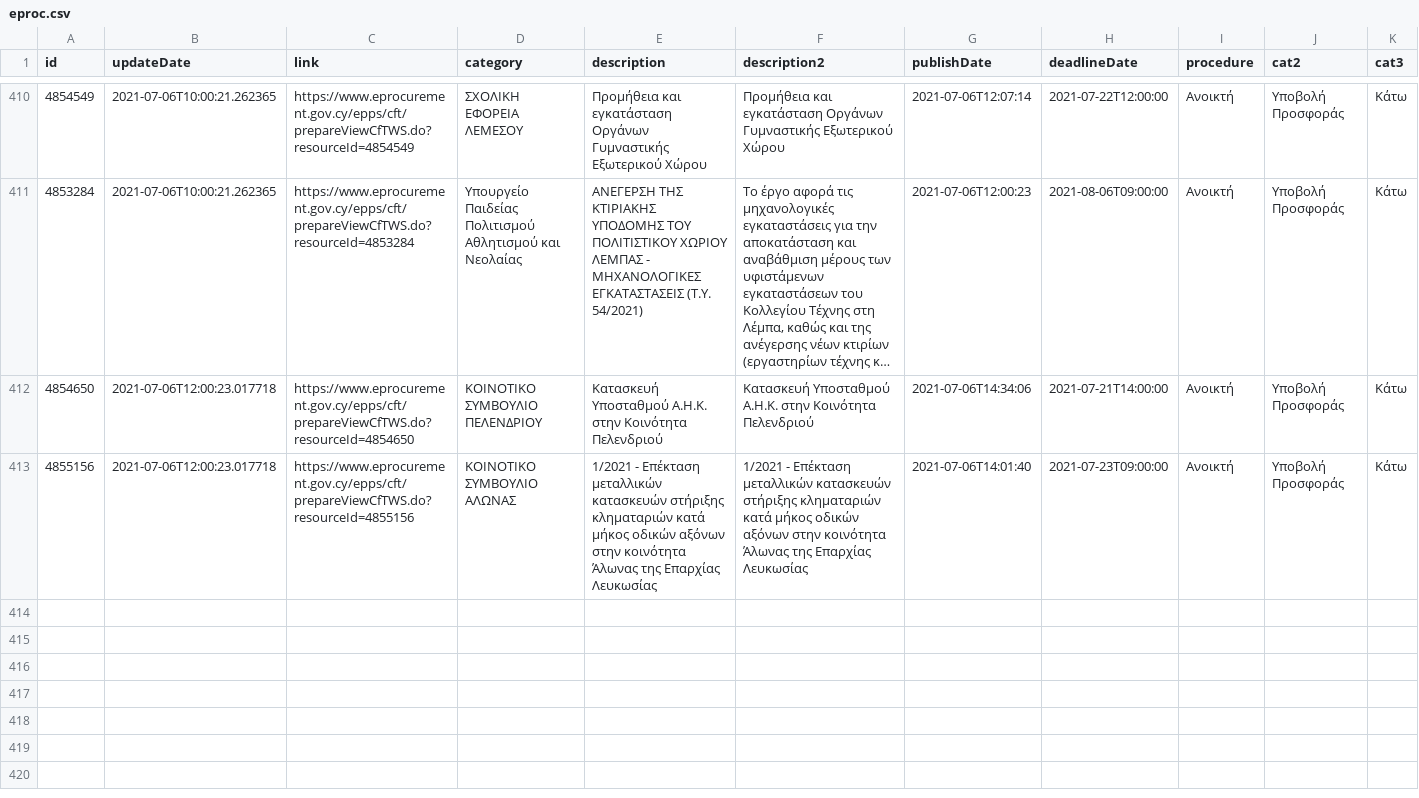
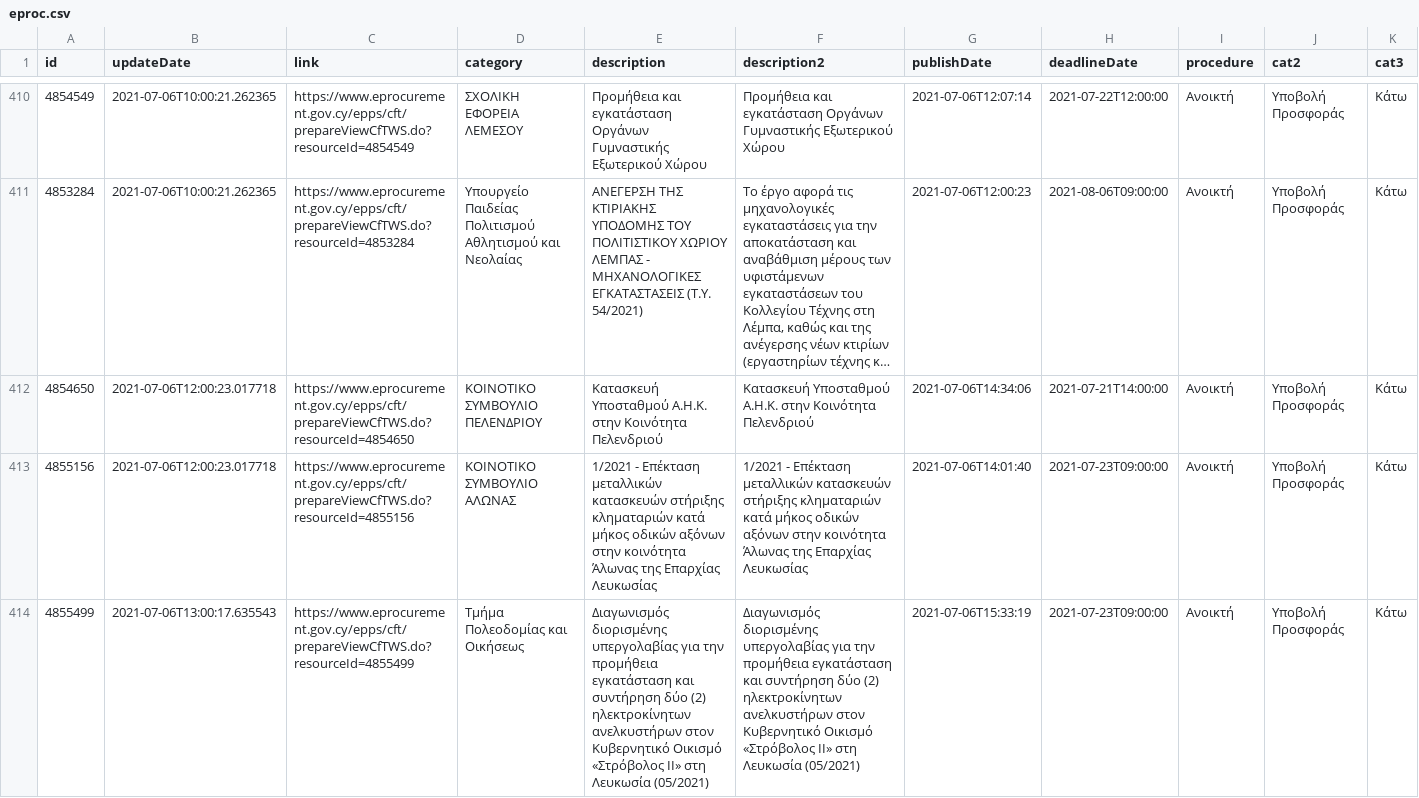
Before and after one commit to kapiosk/eprocurement, a CSV file: eproc.csv, drawn as a sheet; only a part is shown, gaps mark what is left out; long unchanged cells end in …; rows hold the shown columns only; the diff names each change by its address in the sheet, - before the commit and + after, or states it on an @@ line.

Commit message:
bot

```diff
--- a/eproc.csv
+++ b/eproc.csv
+row 414: 4855499 | 2021-07-06T13:00:17.635543 | https://www.eprocurement.gov.cy/epps/cft/prepareViewCfTWS.do?resourceId=4855499 | Τμήμα Πολεοδομίας και Οικήσεως | Διαγωνισμός διορισμένης υπεργολαβίας για την προμήθεια εγκατάσταση και συντήρηση δύο (2) ηλεκτροκίνητων ανελκυστήρων στον Κυβερνητικό Οικισμό «Στρόβολος ΙΙ» στη Λευκωσία (05/2021) | Διαγωνισμός διορισμένης υπεργολαβίας για την προμήθεια εγκατάσταση και συντήρηση δύο (2) ηλεκτροκίνητων ανελκυστήρων στον Κυβερνητικό Οικισμό «Στρόβολος ΙΙ» στη Λευκωσία (05/2021) | 2021-07-06T15:33:19 | 2021-07-23T09:00:00 | Ανοικτή | Υποβολή Προσφοράς | Κάτω
```
